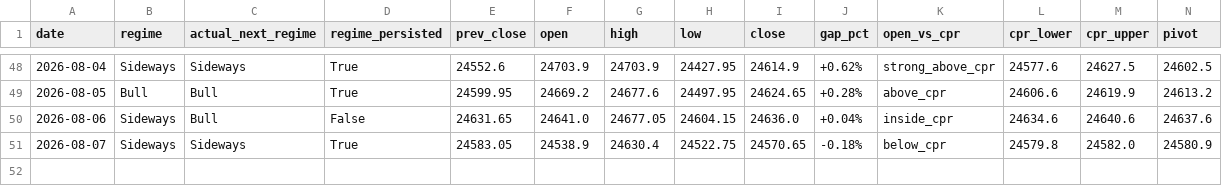
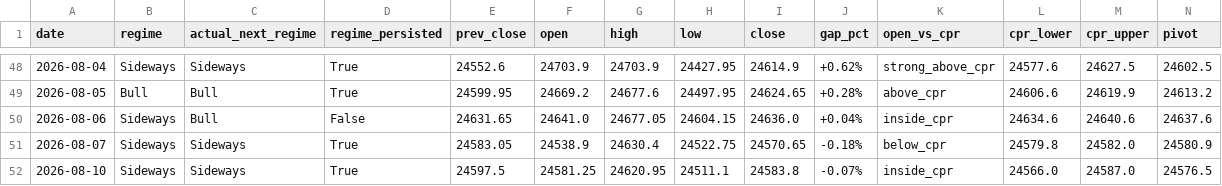
Before and after one commit to Anit0607/Merged-Nifty-Intraday-Analysis, a CSV file: results.csv, drawn as a sheet; only a part is shown, gaps mark what is left out; rows hold the shown columns only; the diff names each change by its address in the sheet, - before the commit and + after, or states it on an @@ line.

```diff
--- a/results.csv
+++ b/results.csv
+row 52: 2026-08-10 | Sideways | Sideways | True | 24597.5 | 24581.25 | 24620.95 | 24511.1 | 24583.8 | -0.07% | inside_cpr | 24566.0 | 24587.0 | 24576.5
```
Also changed, not shown: 2 other files.
